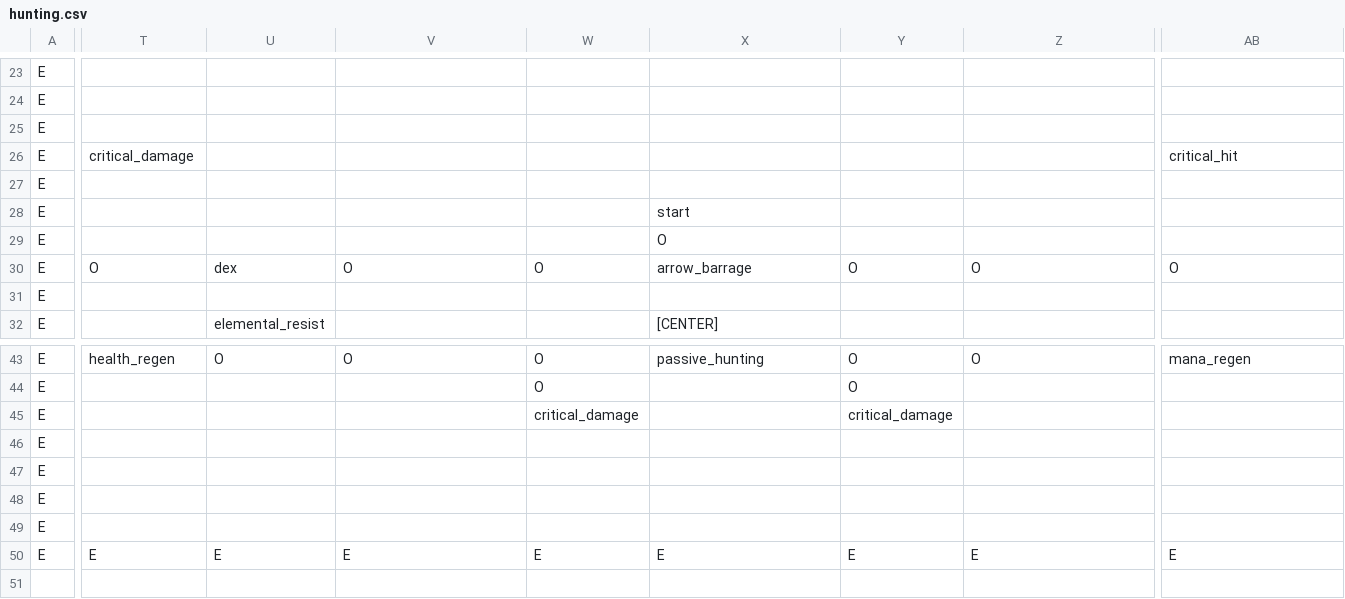
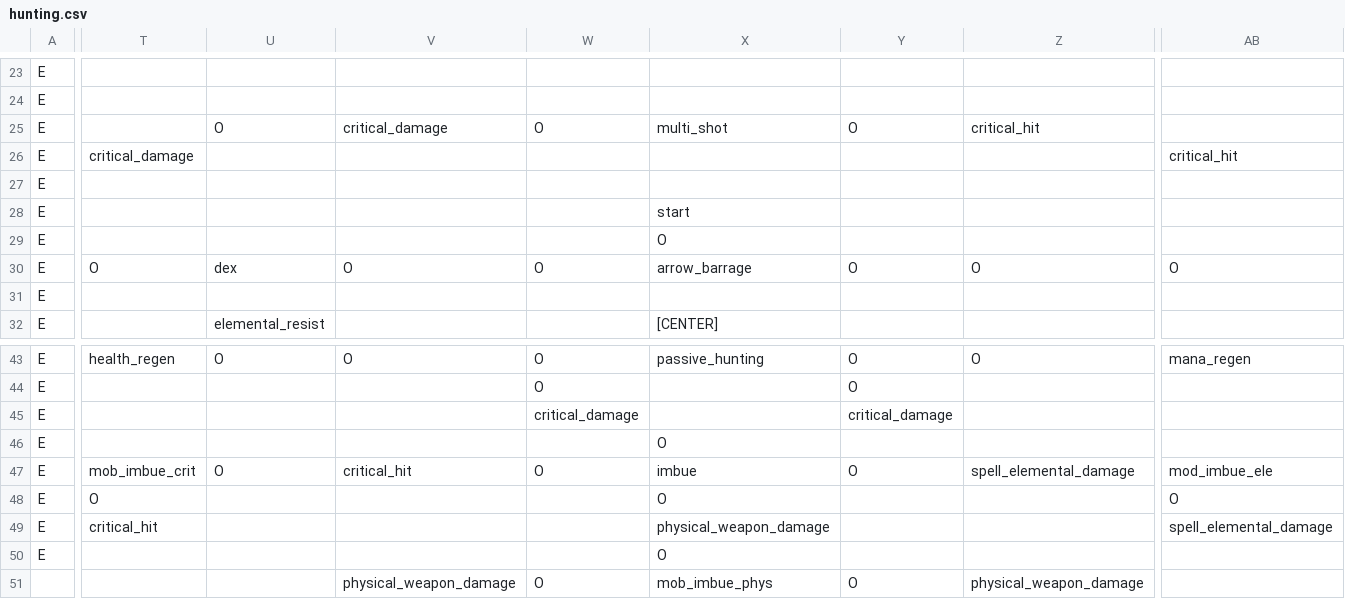
Before and after one commit to RobertSkalko/Age-of-Exile, a CSV file: src/main/resources/data/mmorpg/spell_school/hunting.csv, drawn as a sheet; only a part is shown, gaps mark what is left out; removed rows and columns are numbered as before the commit, all else as after; rows hold the shown columns only; the diff covers the shown part only; the diff names each change by its address in the sheet, - before the commit and + after, or states it on an @@ line.

```diff
--- a/src/main/resources/data/mmorpg/spell_school/hunting.csv
+++ b/src/main/resources/data/mmorpg/spell_school/hunting.csv
-row 25: E
+row 25: E |  | O | critical_damage | O | multi_shot | O | critical_hit
-X46: (empty)
+X46: O
-row 47: E
+row 47: E | mob_imbue_crit | O | critical_hit | O | imbue | O | spell_elemental_damage | mod_imbue_ele
-T48: (empty)
+T48: O
-X48: (empty)
+X48: O
-AB48: (empty)
+AB48: O
-T49: (empty)
+T49: critical_hit
-X49: (empty)
+X49: physical_weapon_damage
-AB49: (empty)
+AB49: spell_elemental_damage
-T50: E
+T50: (empty)
-U50: E
+U50: (empty)
-V50: E
+V50: (empty)
-W50: E
+W50: (empty)
-X50: E
+X50: O
-Y50: E
+Y50: (empty)
-Z50: E
+Z50: (empty)
-AB50: E
+AB50: (empty)
+row 51:  |  |  | physical_weapon_damage | O | mob_imbue_phys | O | physical_weapon_damage
```
Also changed, not shown: 8 edited cells elsewhere in this file, src/main/resources/data/mmorpg/spell_school/arcane.csv, src/main/resources/data/mmorpg/spell_school/nature.csv, 19 other files.
